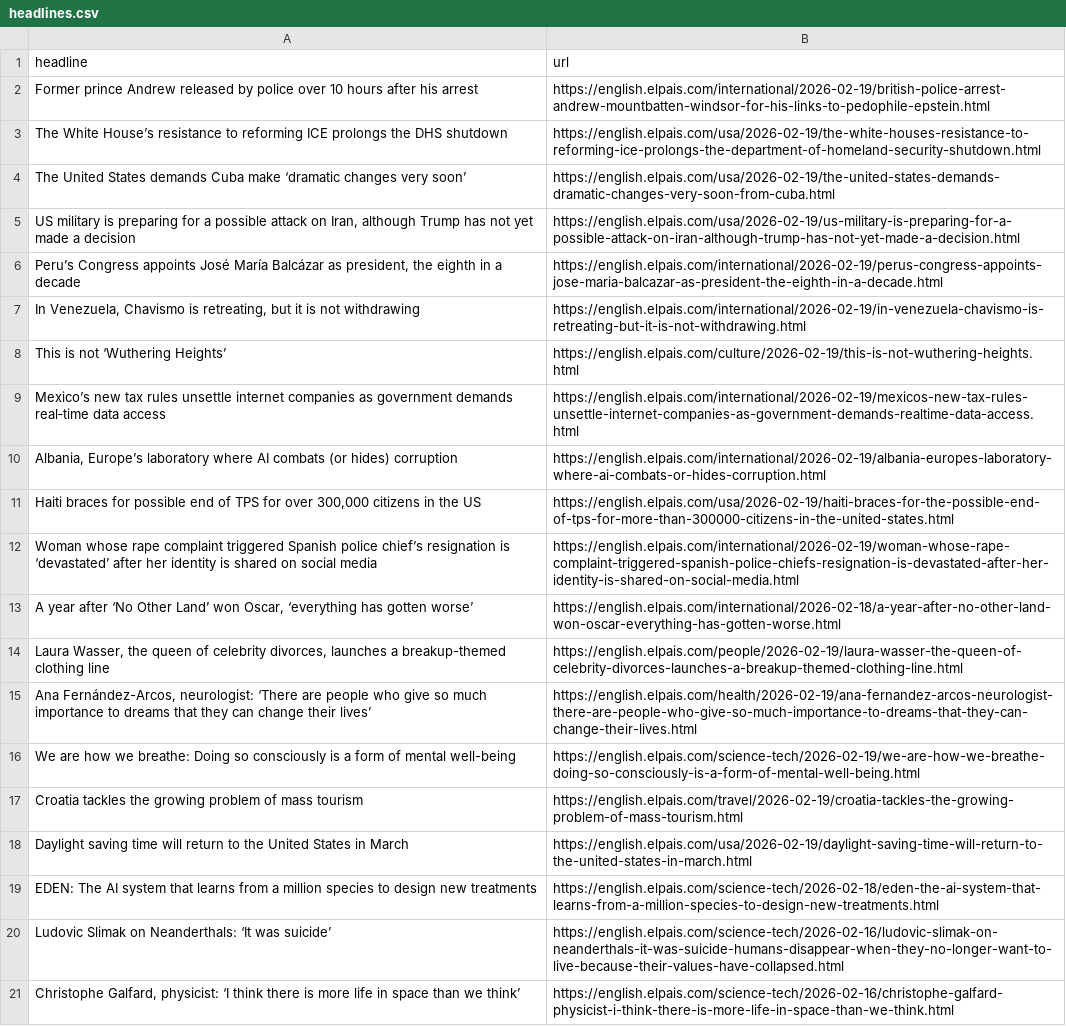
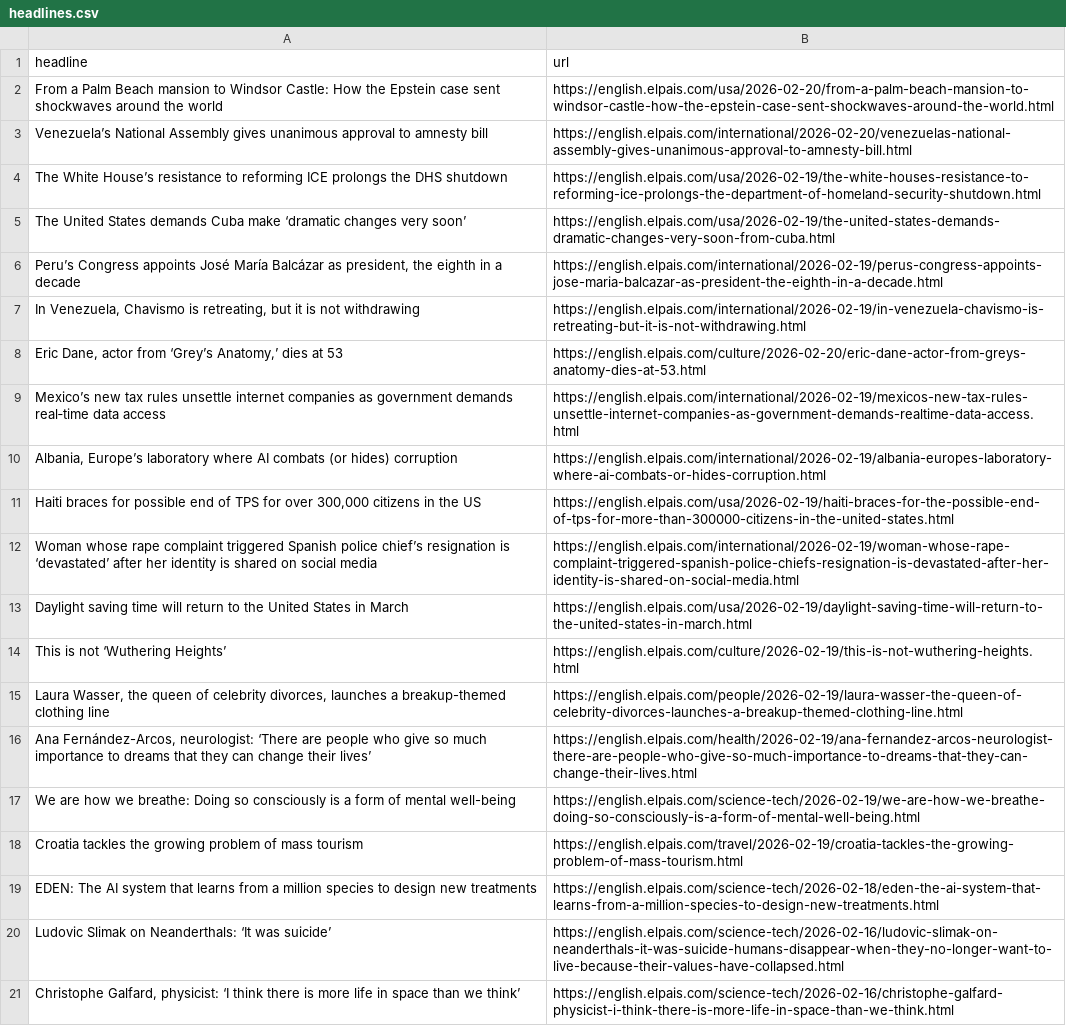
Before and after one commit to masashiijichi/el-pais-autoscraper, a CSV file: headlines.csv, drawn as a sheet; only a part is shown; removed rows and columns are numbered as before the commit, all else as after; the diff names each change by its address in the sheet, - before the commit and + after, or states it on an @@ line.

```diff
--- a/headlines.csv
+++ b/headlines.csv
-row 2: Former prince Andrew released by police over 10 hours after his arrest | https://english.elpais.com/international/2026-02-19/british-police-arrest-andrew-mountbatten-windsor-for-his-links-to-pedophile-epstein.html
+row 2: From a Palm Beach mansion to Windsor Castle: How the Epstein case sent shockwaves around the world | https://english.elpais.com/usa/2026-02-20/from-a-palm-beach-mansion-to-windsor-castle-how-the-epstein-case-sent-shockwaves-around-the-world.html
+row 3: Venezuela’s National Assembly gives unanimous approval to amnesty bill | https://english.elpais.com/international/2026-02-20/venezuelas-national-assembly-gives-unanimous-approval-to-amnesty-bill.html
-row 5: US military is preparing for a possible attack on Iran, although Trump has not yet made a decision | https://english.elpais.com/usa/2026-02-19/us-military-is-preparing-for-a-possible-attack-on-iran-although-trump-has-not-yet-made-a-decision.html
+row 8: Eric Dane, actor from ‘Grey’s Anatomy,’ dies at 53 | https://english.elpais.com/culture/2026-02-20/eric-dane-actor-from-greys-anatomy-dies-at-53.html
-row 13: A year after ‘No Other Land’ won Oscar, ‘everything has gotten worse’ | https://english.elpais.com/international/2026-02-18/a-year-after-no-other-land-won-oscar-everything-has-gotten-worse.html
@@ row 18 moved to row 13: Daylight saving time will return to the … @@
@@ row 8 moved to row 14: This is not ‘Wuthering Heights’ @@
```
